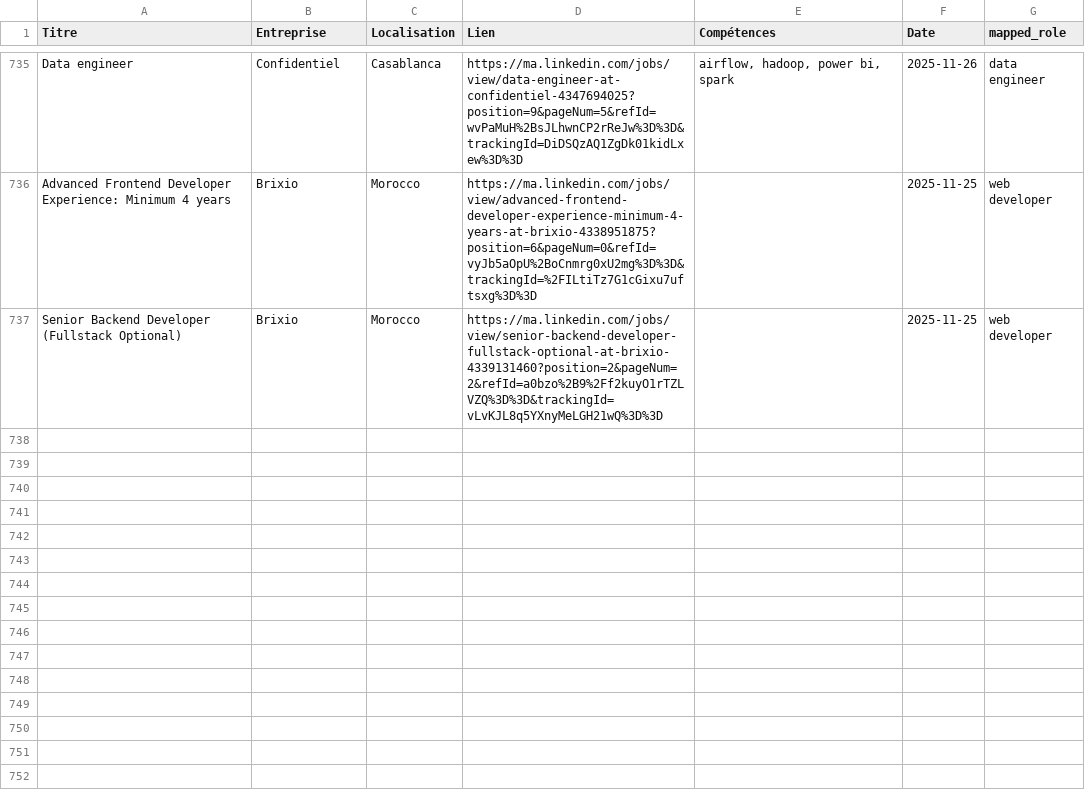
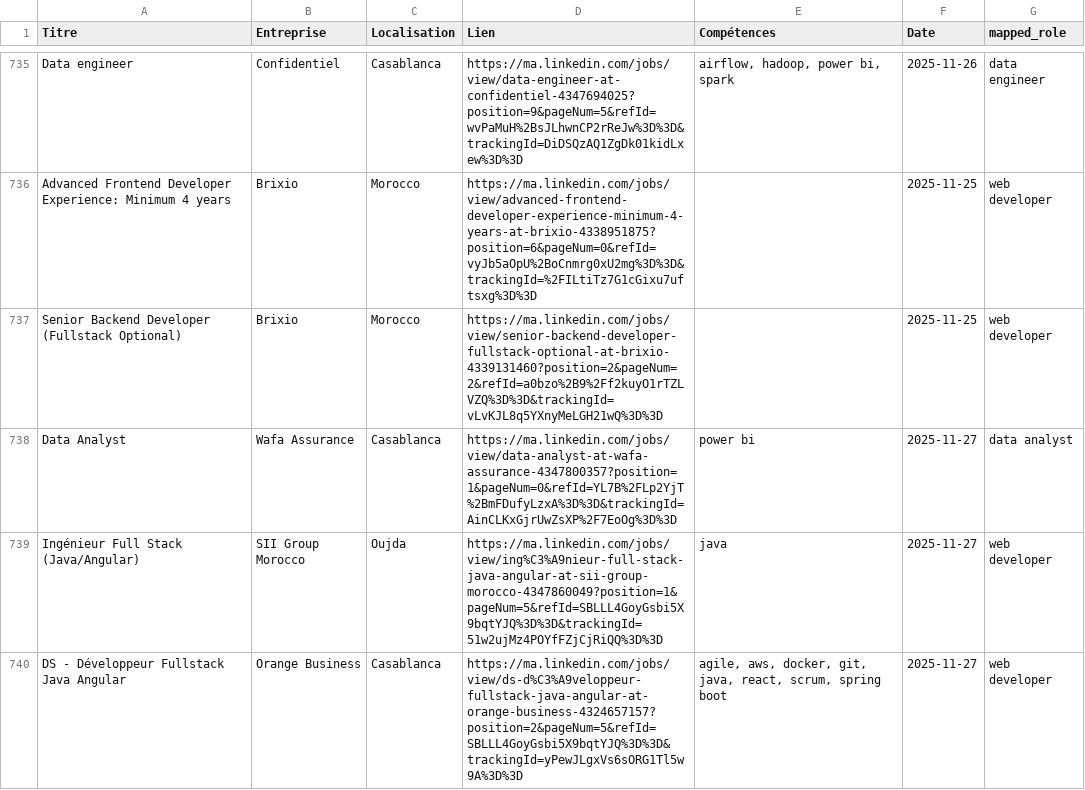
Before and after one commit to mouad-melloul/TechSight, a CSV file: data/dataset_final.csv, drawn as a sheet; only a part is shown, gaps mark what is left out.

```diff
--- a/data/dataset_final.csv
+++ b/data/dataset_final.csv
@@ -738 +738,4 @@ Advanced Frontend Developer Experience: Minimum 4 years,Brixio,Morocco,https://m
 Senior Backend Developer (Fullstack Optional),Brixio,Morocco,https://ma.linkedin.com/jobs/view/senior-backend-developer-fullstack-optional-at-brixio-4339131460?position=2&pageNum=2&refId=a0bzo%2B9%2Ff2kuyO1rTZLVZQ%3D%3D&trackingId=vLvKJL8q5YXnyMeLGH21wQ%3D%3D,,2025-11-25,web developer
+Data Analyst,Wafa Assurance,Casablanca,https://ma.linkedin.com/jobs/view/data-analyst-at-wafa-assurance-4347800357?position=1&pageNum=0&refId=YL7B%2FLp2YjT%2BmFDufyLzxA%3D%3D&trackingId=AinCLKxGjrUwZsXP%2F7EoOg%3D%3D,power bi,2025-11-27,data analyst
+Ingénieur Full Stack (Java/Angular),SII Group Morocco,Oujda,https://ma.linkedin.com/jobs/view/ing%C3%A9nieur-full-stack-java-angular-at-sii-group-morocco-4347860049?position=1&pageNum=5&refId=SBLLL4GoyGsbi5X9bqtYJQ%3D%3D&trackingId=51w2ujMz4POYfFZjCjRiQQ%3D%3D,java,2025-11-27,web developer
+DS - Développeur Fullstack Java Angular,Orange Business,Casablanca,https://ma.linkedin.com/jobs/view/ds-d%C3%A9veloppeur-fullstack-java-angular-at-orange-business-4324657157?position=2&pageNum=5&refId=SBLLL4GoyGsbi5X9bqtYJQ%3D%3D&trackingId=yPewJLgxVs6sORG1Tl5w9A%3D%3D,"agile, aws, docker, git, java, react, scrum, spring boot",2025-11-27,web developer
```
